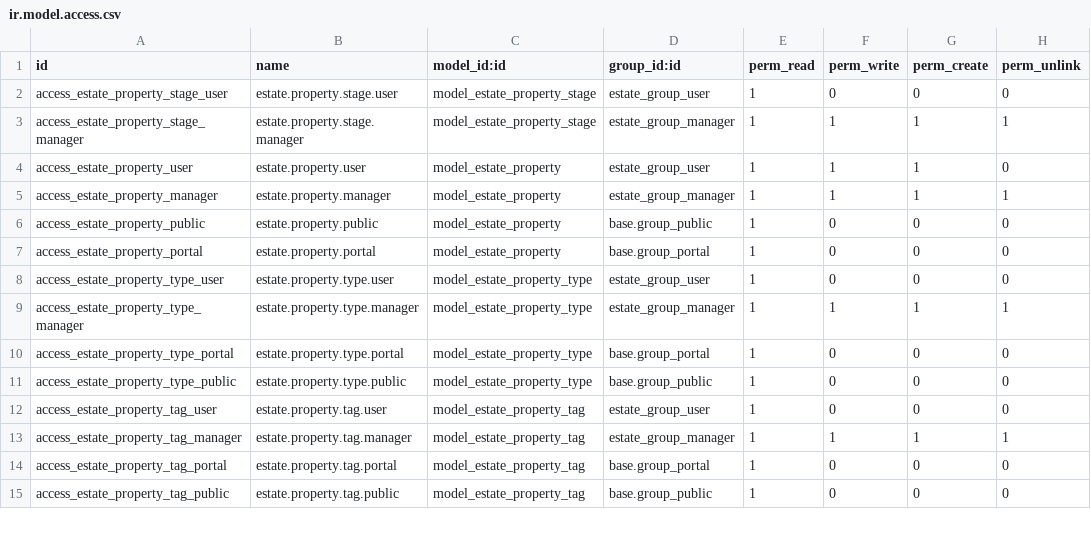
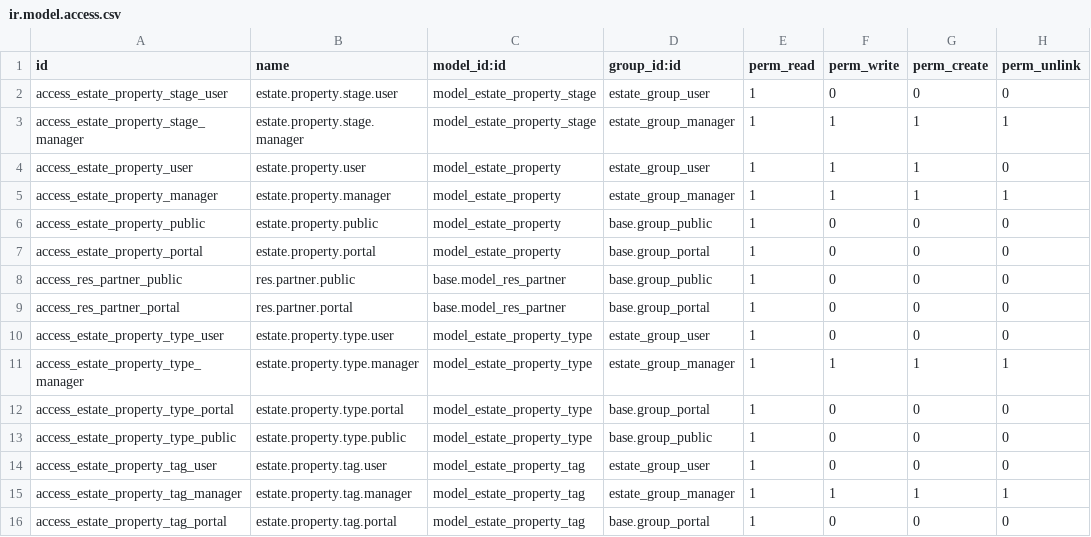
Before and after one commit to Hexclad-Security/hexclad_estate, a CSV file: security/ir.model.access.csv, drawn as a sheet; only a part is shown; the shorter side is filled out with more unchanged rows.

Commit message:
Add public and portal read ACLs for res.partner

```diff
--- a/security/ir.model.access.csv
+++ b/security/ir.model.access.csv
@@ -7,2 +7,4 @@ access_estate_property_public,estate.property.public,model_estate_property,base.
 access_estate_property_portal,estate.property.portal,model_estate_property,base.group_portal,1,0,0,0
+access_res_partner_public,res.partner.public,base.model_res_partner,base.group_public,1,0,0,0
+access_res_partner_portal,res.partner.portal,base.model_res_partner,base.group_portal,1,0,0,0
 access_estate_property_type_user,estate.property.type.user,model_estate_property_type,estate_group_user,1,0,0,0
```
